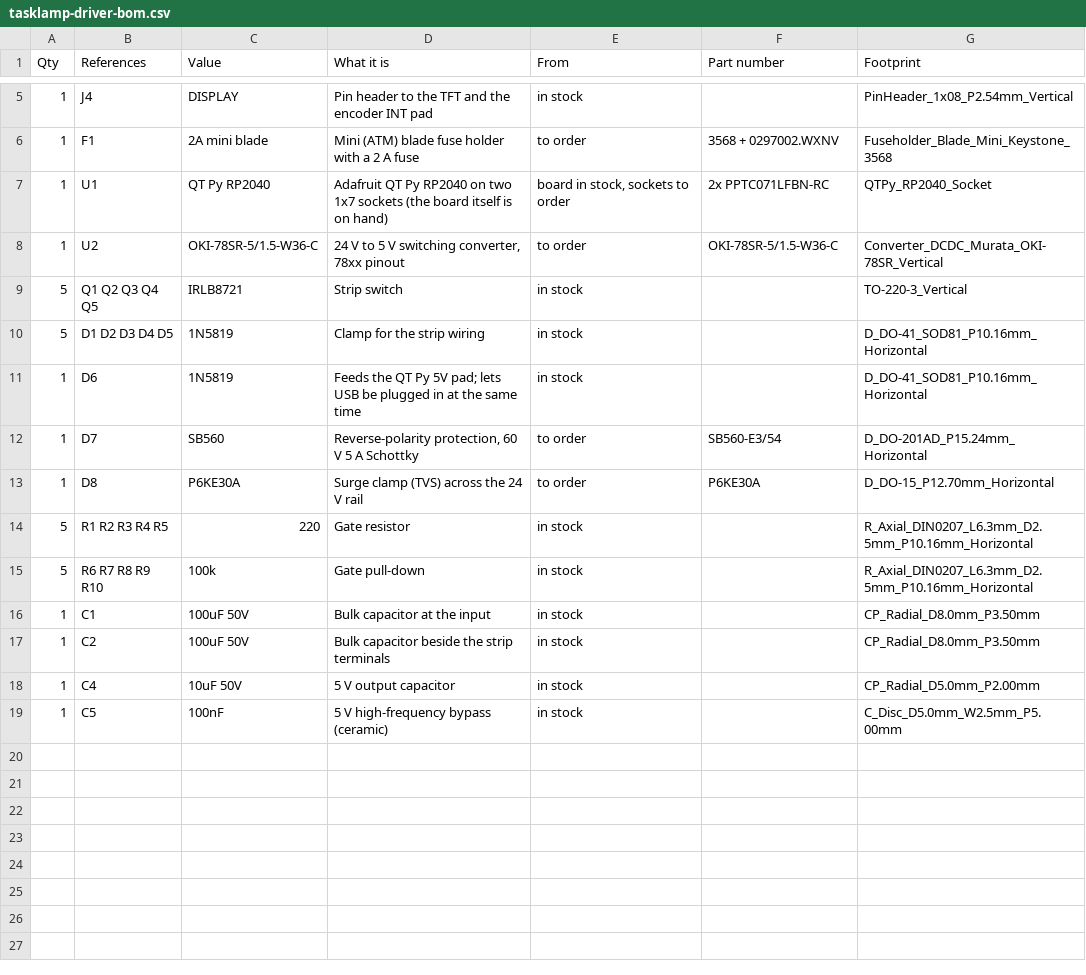
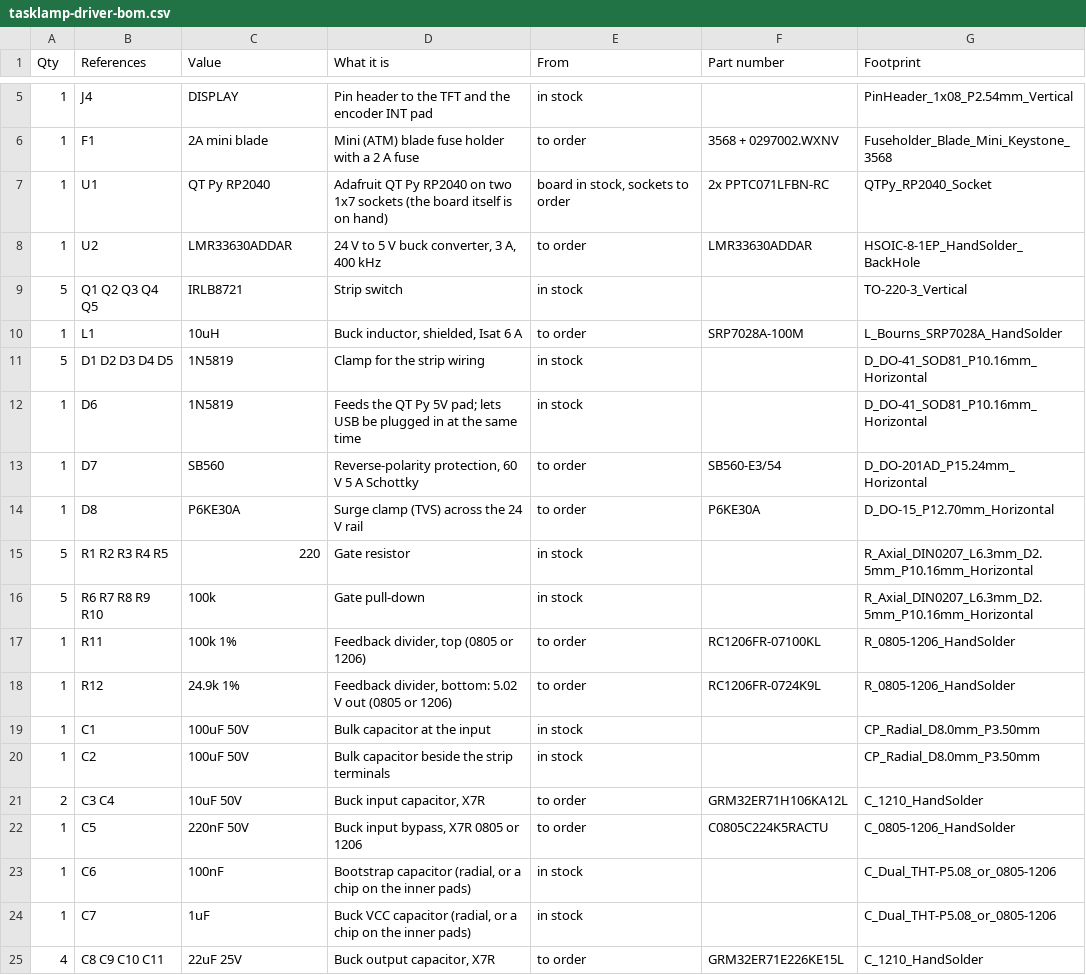
Before and after one commit to One1UpMushroom/bookish-bassoon, a CSV file: hardware/tasklamp-driver/tasklamp-driver-bom.csv, drawn as a sheet; only a part is shown, gaps mark what is left out.

```diff
--- a/hardware/tasklamp-driver/tasklamp-driver-bom.csv
+++ b/hardware/tasklamp-driver/tasklamp-driver-bom.csv
@@ -7,4 +7,5 @@ Qty,References,Value,What it is,From,Part number,Footprint
 1,U1,QT Py RP2040,Adafruit QT Py RP2040 on two 1x7 sockets (the board itself is on hand),"board in stock, sockets to order",2x PPTC071LFBN-RC,QTPy_RP2040_Socket
-1,U2,OKI-78SR-5/1.5-W36-C,"24 V to 5 V switching converter, 78xx pinout",to order,OKI-78SR-5/1.5-W36-C,Converter_DCDC_Murata_OKI-78SR_Vertical
+1,U2,LMR33630ADDAR,"24 V to 5 V buck converter, 3 A, 400 kHz",to order,LMR33630ADDAR,HSOIC-8-1EP_HandSolder_BackHole
 5,Q1 Q2 Q3 Q4 Q5,IRLB8721,Strip switch,in stock,,TO-220-3_Vertical
+1,L1,10uH,"Buck inductor, shielded, Isat 6 A",to order,SRP7028A-100M,L_Bourns_SRP7028A_HandSolder
 5,D1 D2 D3 D4 D5,1N5819,Clamp for the strip wiring,in stock,,D_DO-41_SOD81_P10.16mm_Horizontal
@@ -15,5 +16,10 @@ Qty,References,Value,What it is,From,Part number,Footprint
 5,R6 R7 R8 R9 R10,100k,Gate pull-down,in stock,,R_Axial_DIN0207_L6.3mm_D2.5mm_P10.16mm_Horizontal
+1,R11,100k 1%,"Feedback divider, top (0805 or 1206)",to order,RC1206FR-07100KL,R_0805-1206_HandSolder
+1,R12,24.9k 1%,"Feedback divider, bottom: 5.02 V out (0805 or 1206)",to order,RC1206FR-0724K9L,R_0805-1206_HandSolder
 1,C1,100uF 50V,Bulk capacitor at the input,in stock,,CP_Radial_D8.0mm_P3.50mm
 1,C2,100uF 50V,Bulk capacitor beside the strip terminals,in stock,,CP_Radial_D8.0mm_P3.50mm
-1,C4,10uF 50V,5 V output capacitor,in stock,,CP_Radial_D5.0mm_P2.00mm
-1,C5,100nF,5 V high-frequency bypass (ceramic),in stock,,C_Disc_D5.0mm_W2.5mm_P5.00mm
+2,C3 C4,10uF 50V,"Buck input capacitor, X7R",to order,GRM32ER71H106KA12L,C_1210_HandSolder
+1,C5,220nF 50V,"Buck input bypass, X7R 0805 or 1206",to order,C0805C224K5RACTU,C_0805-1206_HandSolder
+1,C6,100nF,"Bootstrap capacitor (radial, or a chip on the inner pads)",in stock,,C_Dual_THT-P5.08_or_0805-1206
+1,C7,1uF,"Buck VCC capacitor (radial, or a chip on the inner pads)",in stock,,C_Dual_THT-P5.08_or_0805-1206
+4,C8 C9 C10 C11,22uF 25V,"Buck output capacitor, X7R",to order,GRM32ER71E226KE15L,C_1210_HandSolder
```
Also changed, not shown: 45 other files.
